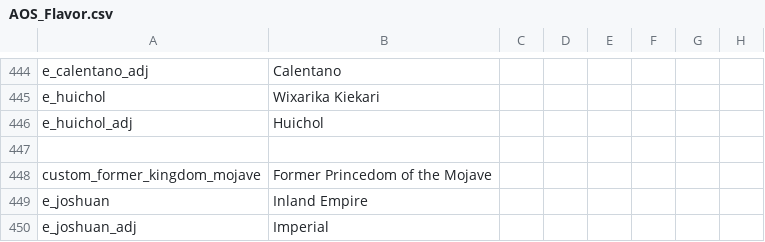
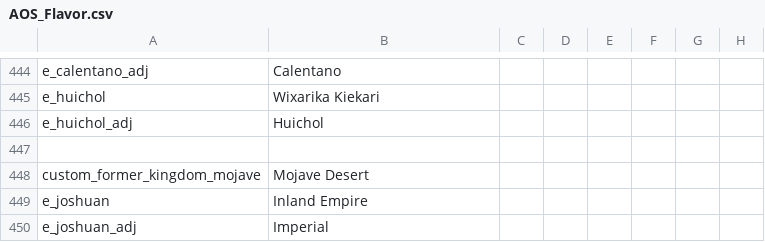
Before and after one commit to MrBadaniel/Aguila-o-Sol, a CSV file: localisation/AOS_Flavor.csv, drawn as a sheet; only a part is shown, gaps mark what is left out; the diff names each change by its address in the sheet, - before the commit and + after, or states it on an @@ line.

```diff
--- a/localisation/AOS_Flavor.csv
+++ b/localisation/AOS_Flavor.csv
-B448: Former Princedom of the Mojave
+B448: Mojave Desert
```
Also changed, not shown: 3 other files.
